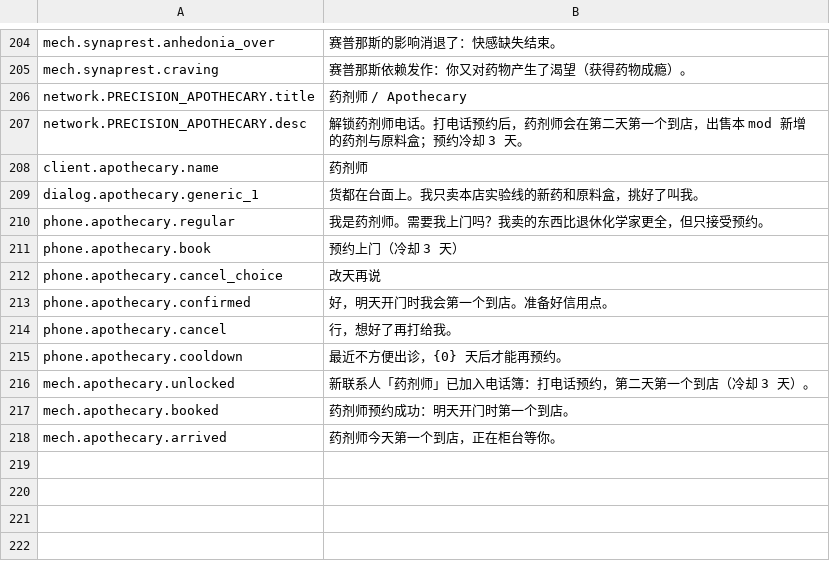
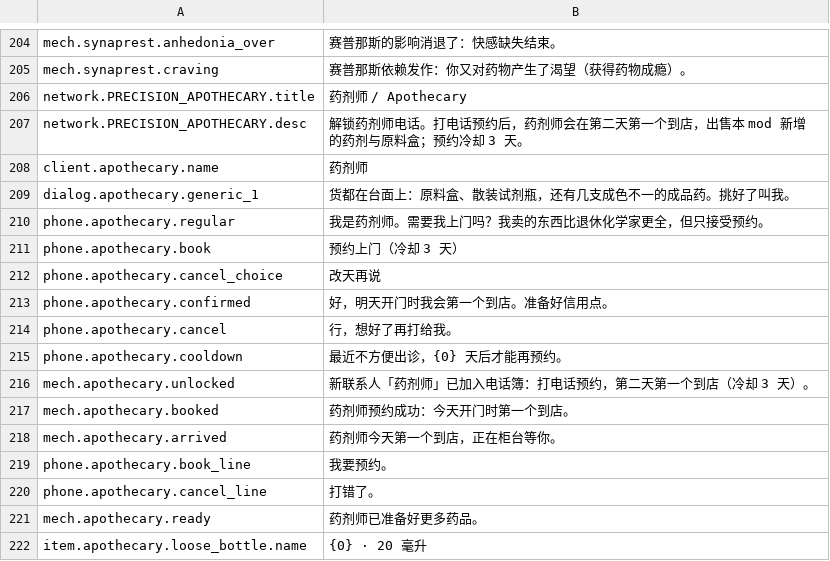
Before and after one commit to GiftsfromtheRiver/Probably-Stolen-PrecisionLab, a CSV file: dist/PrecisionLab/Localization/zh.csv, drawn as a sheet; only a part is shown, gaps mark what is left out.

```diff
--- a/dist/PrecisionLab/Localization/zh.csv
+++ b/dist/PrecisionLab/Localization/zh.csv
@@ -208,3 +208,3 @@ network.PRECISION_APOTHECARY.desc,解锁药剂师电话。打电话预约后，
 client.apothecary.name,药剂师
-dialog.apothecary.generic_1,货都在台面上。我只卖本店实验线的新药和原料盒，挑好了叫我。
+dialog.apothecary.generic_1,货都在台面上：原料盒、散装试剂瓶，还有几支成色不一的成品药。挑好了叫我。
 phone.apothecary.regular,我是药剂师。需要我上门吗？我卖的东西比退休化学家更全，但只接受预约。
@@ -216,3 +216,7 @@ phone.apothecary.cooldown,最近不方便出诊，{0} 天后才能再预约。
 mech.apothecary.unlocked,新联系人「药剂师」已加入电话簿：打电话预约，第二天第一个到店（冷却 3 天）。
-mech.apothecary.booked,药剂师预约成功：明天开门时第一个到店。
+mech.apothecary.booked,药剂师预约成功：今天开门时第一个到店。
 mech.apothecary.arrived,药剂师今天第一个到店，正在柜台等你。
+phone.apothecary.book_line,我要预约。
+phone.apothecary.cancel_line,打错了。
+mech.apothecary.ready,药剂师已准备好更多药品。
+item.apothecary.loose_bottle.name,{0} · 20 毫升
```
Also changed, not shown: dist/PrecisionLab/Localization/en.csv, 21 other files.
